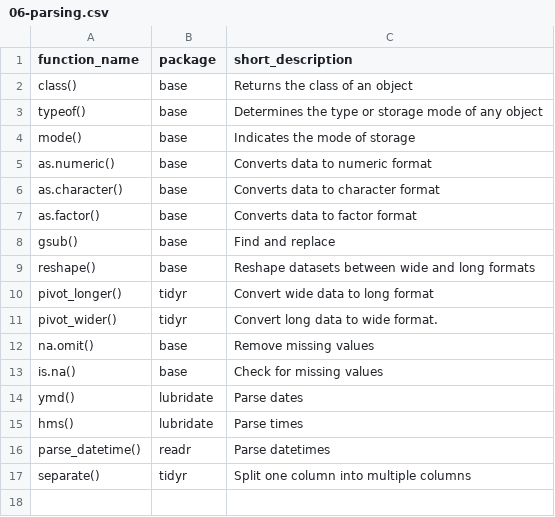
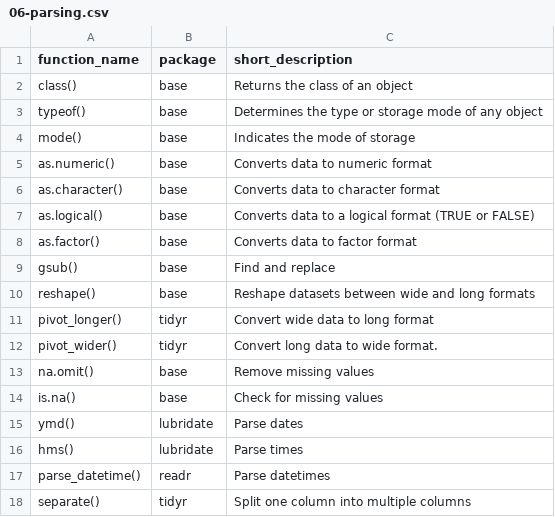
Before and after one commit to SonjaBlesch/ban400-exam-notes, a CSV file: functions/06-parsing.csv, drawn as a sheet; the diff names each change by its address in the sheet, - before the commit and + after, or states it on an @@ line.

```diff
--- a/functions/06-parsing.csv
+++ b/functions/06-parsing.csv
+row 7: as.logical() | base | Converts data to a logical format (TRUE or FALSE)
```
Also changed, not shown: functions/01-basic_functions.csv, functions/03-reading_data.csv, 1 other file.
